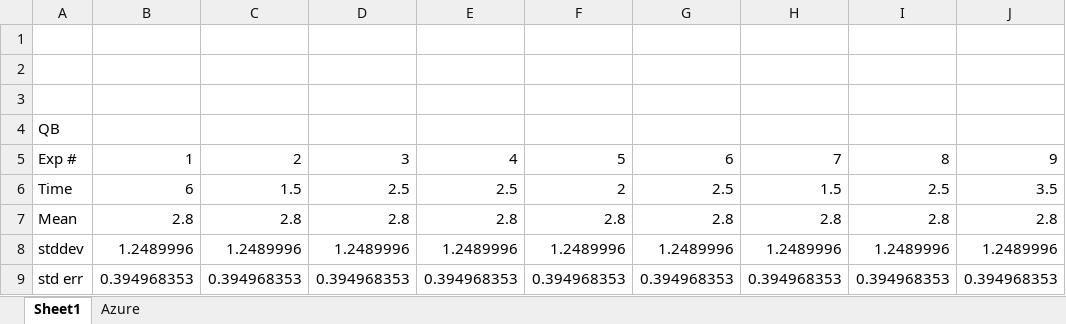
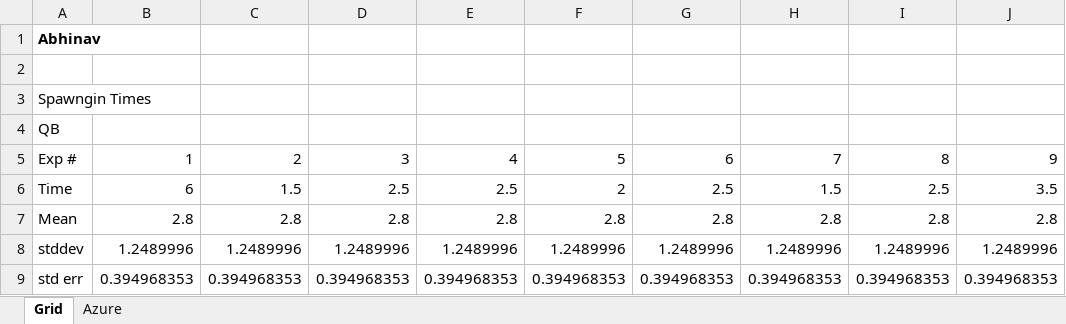
Before and after one commit to saga-project/saga-cpp-legacy-projects, an Excel workbook: papers/cloudcom10/performance/startup.xlsx, sheet Grid, drawn as a sheet; only a part is shown; values as stored, in another font and other column widths than the file's, no borders; removed rows and columns are numbered as before the commit, all else as after; rows hold the shown columns only; the diff covers the shown part only; the diff names each change by its address in the sheet, - before the commit and + after, or states it on an @@ line.

```diff
--- a/papers/cloudcom10/performance/startup.xlsx (sheet Grid)
+++ b/papers/cloudcom10/performance/startup.xlsx (sheet Grid)
-sheet tab: Sheet1
+sheet tab: Grid
+row 1: Abhinav
-A3: (empty)
+A3: Spawngin Times
-row 3: (empty)
```
Also changed, not shown: 31 added rows elsewhere in this sheet, charts or pictures, 1 other file.
